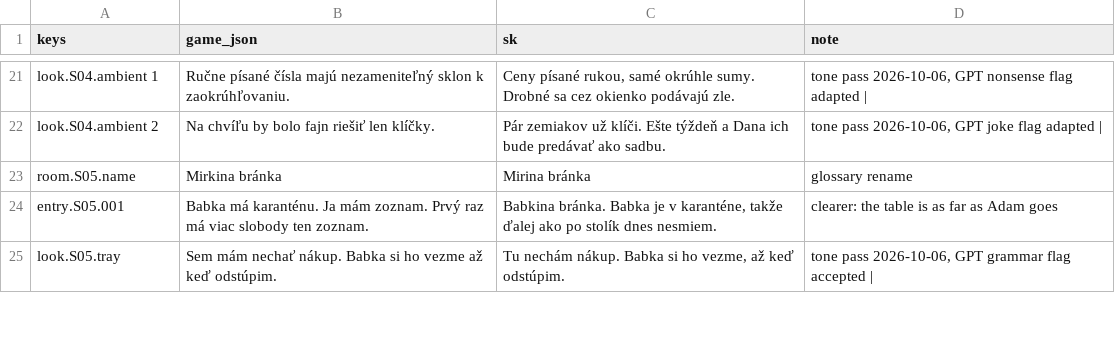
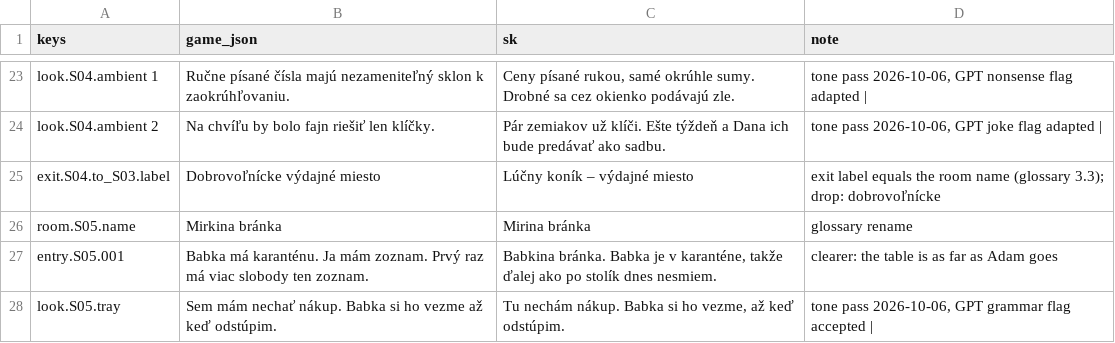
Before and after one commit to brunolau/adventure-game, a CSV file: src/game/localization/overrides/sk_overrides.csv, drawn as a sheet; only a part is shown, gaps mark what is left out; the diff covers the shown part only; the diff names each change by its address in the sheet, - before the commit and + after, or states it on an @@ line.

```diff
--- a/src/game/localization/overrides/sk_overrides.csv
+++ b/src/game/localization/overrides/sk_overrides.csv
+row 25: exit.S04.to_S03.label | Dobrovoľnícke výdajné miesto | Lúčny koník – výdajné miesto | exit label equals the room name (glossary 3.3); drop: dobrovoľnícke
```
Also changed, not shown: 4 added rows and 12 edited cells elsewhere in this file, art/spend-log.csv, src/game/localization/dialogue.csv, 24 other files.
